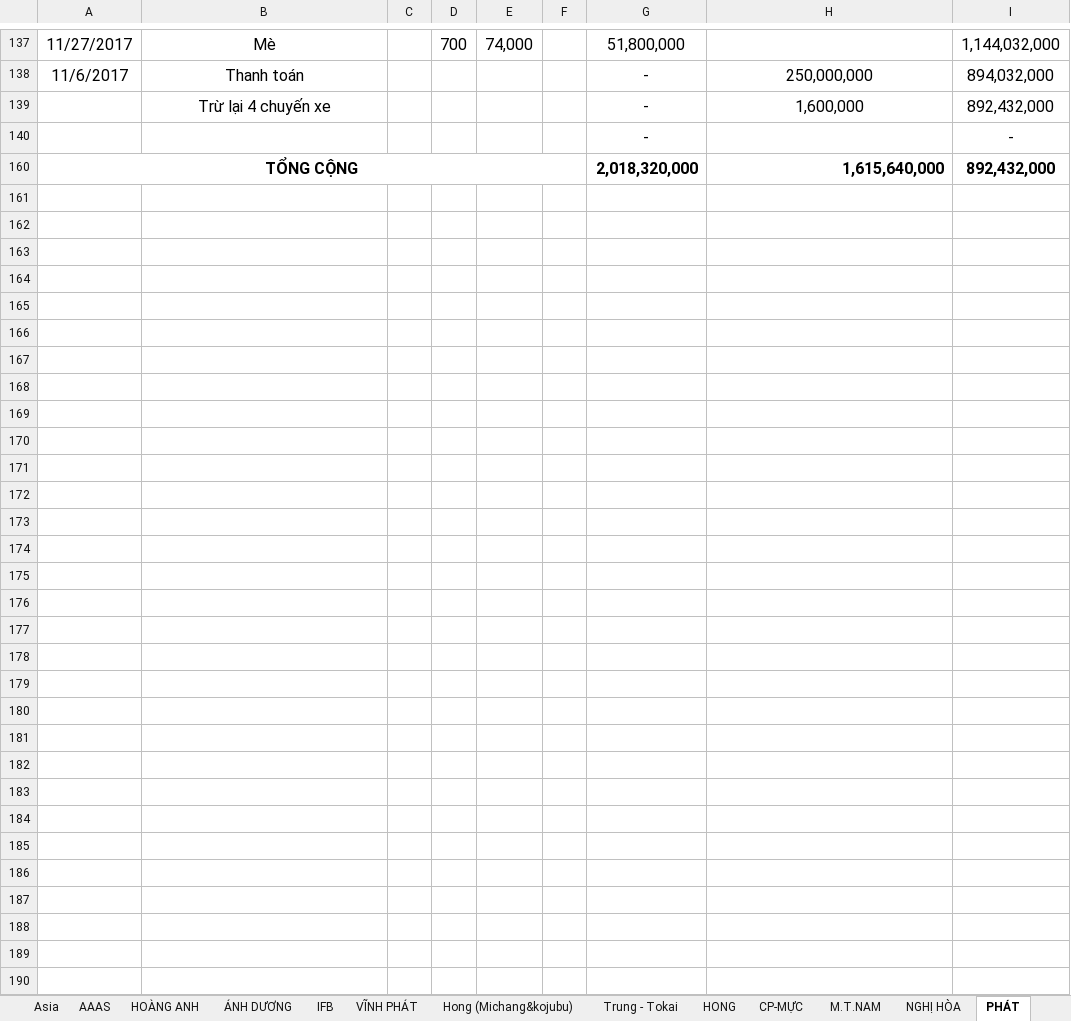
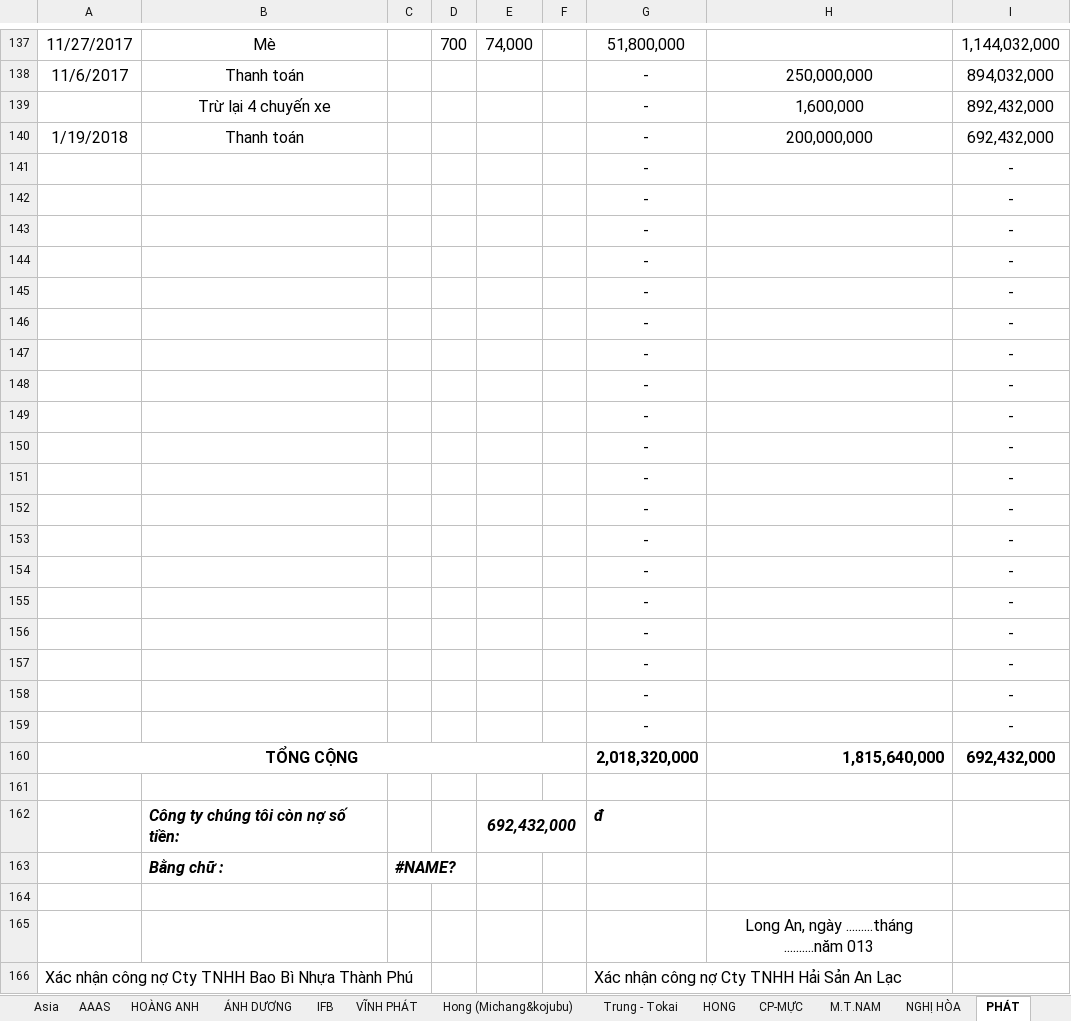
Before and after one commit to vuphuong11/AN-LAC-LA, an Excel workbook: CONG NO/CONG NO 2016/CN Tổng hợp.xlsx, sheet PHÁT, drawn as a sheet; only a part is shown, gaps mark what is left out; values as stored, in another font and other column widths than the file's, no borders; the diff covers the shown part only; the diff names each change by its address in the sheet, - before the commit and + after, or states it on an @@ line.

```diff
--- a/CONG NO/CONG NO 2016/CN Tổng hợp.xlsx (sheet PHÁT)
+++ b/CONG NO/CONG NO 2016/CN Tổng hợp.xlsx (sheet PHÁT)
+row 140: 1/19/2018 | Thanh toán |  |  |  |  | - | 200,000,000 | 692,432,000
@@ row 142 unhidden:  |  |  |  |  |  | - |  | - @@
@@ row 143 unhidden:  |  |  |  |  |  | - |  | - @@
@@ row 144 unhidden:  |  |  |  |  |  | - |  | - @@
@@ row 145 unhidden:  |  |  |  |  |  | - |  | - @@
@@ row 146 unhidden:  |  |  |  |  |  | - |  | - @@
@@ row 147 unhidden:  |  |  |  |  |  | - |  | - @@
@@ row 148 unhidden:  |  |  |  |  |  | - |  | - @@
@@ row 149 unhidden:  |  |  |  |  |  | - |  | - @@
@@ row 150 unhidden:  |  |  |  |  |  | - |  | - @@
@@ row 151 unhidden:  |  |  |  |  |  | - |  | - @@
@@ row 152 unhidden:  |  |  |  |  |  | - |  | - @@
@@ row 153 unhidden:  |  |  |  |  |  | - |  | - @@
@@ row 154 unhidden:  |  |  |  |  |  | - |  | - @@
@@ row 155 unhidden:  |  |  |  |  |  | - |  | - @@
@@ row 156 unhidden:  |  |  |  |  |  | - |  | - @@
@@ row 157 unhidden:  |  |  |  |  |  | - |  | - @@
@@ row 158 unhidden:  |  |  |  |  |  | - |  | - @@
@@ row 159 unhidden:  |  |  |  |  |  | - |  | - @@
-H160: 1,615,640,000
+H160: 1,815,640,000
-I160: 892,432,000
+I160: 692,432,000
+row 161: (empty)
+row 162:  | Công ty chúng tôi còn nợ số tiền: |  |  | 692,432,000 |  | đ
@@ row 163 unhidden:  | Bằng chữ : | #NAME? @@
+row 164: (empty)
@@ row 165 unhidden:  |  |  |  |  |  |  | Long An, ngày .........tháng ..........năm 013 @@
@@ row 166 unhidden: Xác nhận công nợ Cty TNHH Bao Bì Nhựa Thành Phú |  |  |  |  |  | Xác nhận công nợ Cty TNHH Hải Sản An Lạc @@
```
Also changed, not shown: 2 added rows elsewhere in this sheet, sheet TONG HOP, sheet Sheet1, formulas that keep their value, Bang ke NL, nông lâm sản/Nam 2018/Tháng 01.xlsx, CONG NO/CONG NO 2016/CHI PHI HANG CHÚ NGUYÊN.xlsx, 44 other files.
